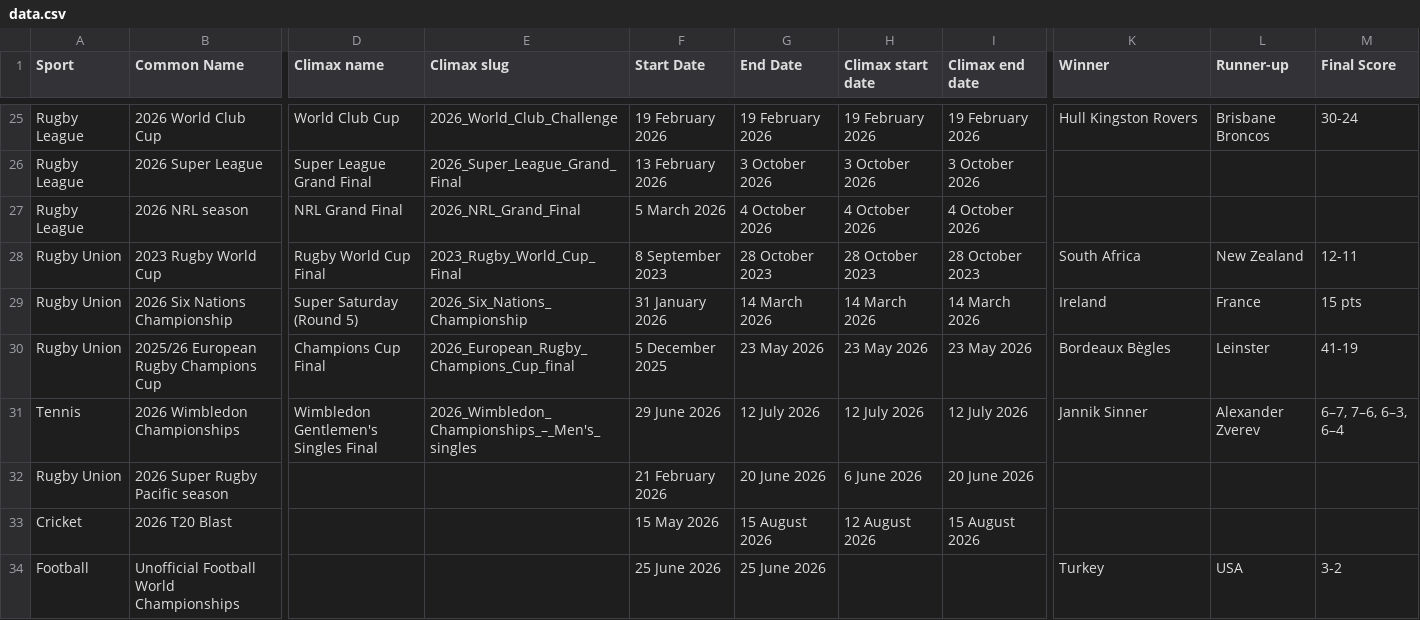
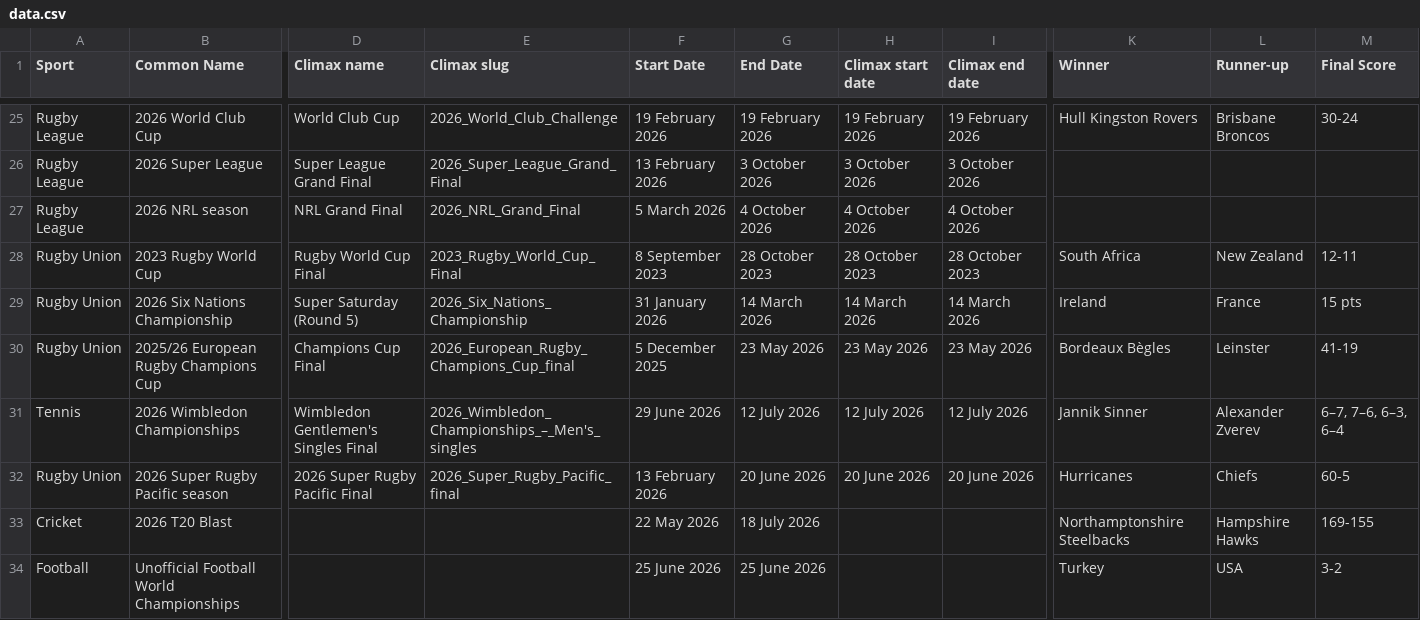
Before and after one commit to stopherjones/sports-digest, a CSV file: data.csv, drawn as a sheet; only a part is shown, gaps mark what is left out; the diff covers the shown part only; the diff names each change by its address in the sheet, - before the commit and + after, or states it on an @@ line.

```diff
--- a/data.csv
+++ b/data.csv
-D32 (Climax name): (empty)
+D32 (Climax name): 2026 Super Rugby Pacific Final
-E32 (Climax slug): (empty)
+E32 (Climax slug): 2026_Super_Rugby_Pacific_final
-F32 (Start Date): 21 February 2026
+F32 (Start Date): 13 February 2026
-H32 (Climax start date): 6 June 2026
+H32 (Climax start date): 20 June 2026
-K32 (Winner): (empty)
+K32 (Winner): Hurricanes
-L32 (Runner-up): (empty)
+L32 (Runner-up): Chiefs
-M32 (Final Score): (empty)
+M32 (Final Score): 60-5
-F33 (Start Date): 15 May 2026
+F33 (Start Date): 22 May 2026
-G33 (End Date): 15 August 2026
+G33 (End Date): 18 July 2026
-H33 (Climax start date): 12 August 2026
+H33 (Climax start date): (empty)
-I33 (Climax end date): 15 August 2026
+I33 (Climax end date): (empty)
-K33 (Winner): (empty)
+K33 (Winner): Northamptonshire Steelbacks
-L33 (Runner-up): (empty)
+L33 (Runner-up): Hampshire Hawks
-M33 (Final Score): (empty)
+M33 (Final Score): 169-155
```
Also changed, not shown: 1 edited cell elsewhere in this file, 1 other file.
